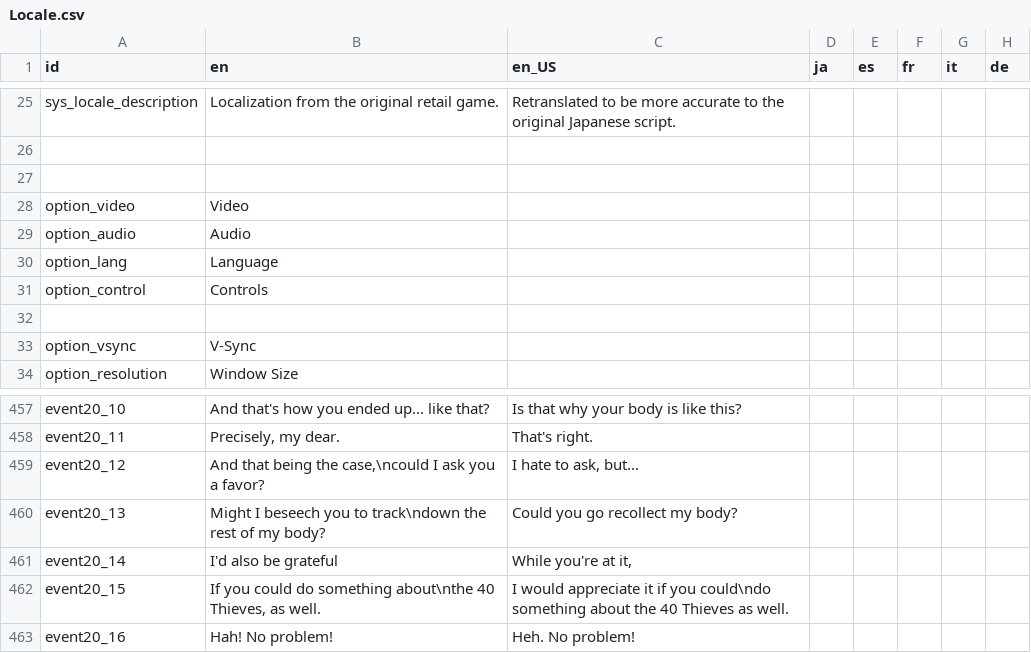
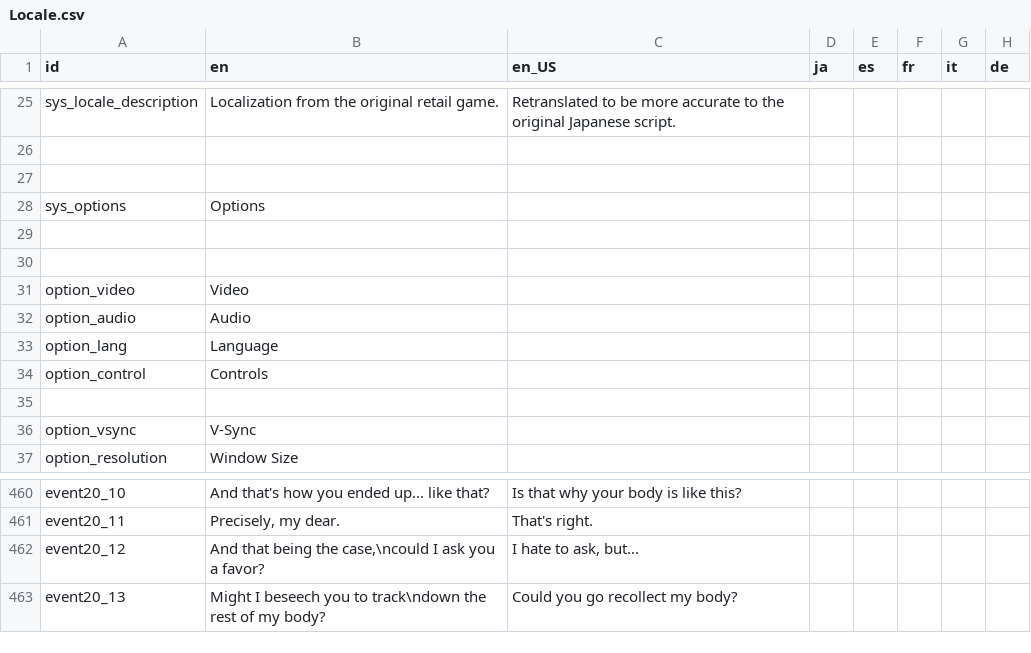
Before and after one commit to Kuma-Boo/project-reignition, a CSV file: Project/locale/Locale.csv, drawn as a sheet; only a part is shown, gaps mark what is left out; removed rows and columns are numbered as before the commit, all else as after; the diff names each change by its address in the sheet, - before the commit and + after, or states it on an @@ line.

Commit message:
Updated Options Menu
All that's left is to add functionality -- which would require rewriting how save data is handled.

```diff
--- a/Project/locale/Locale.csv
+++ b/Project/locale/Locale.csv
+row 28: sys_options | Options
+row 29: (empty)
+row 30: (empty)
-row 461: event20_14 | I'd also be grateful | While you're at it,
-row 462: event20_15 | If you could do something about\nthe 40 Thieves, as well. | I would appreciate it if you could\ndo something about the 40 Thieves as well.
-row 463: event20_16 | Hah! No problem! | Heh. No problem!
```
Also changed, not shown: 49 other files.
